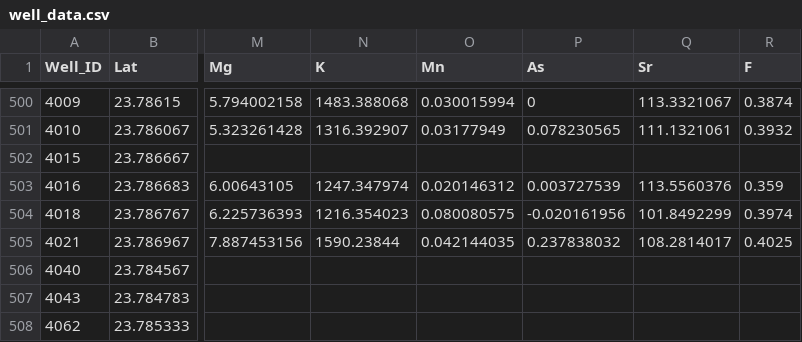
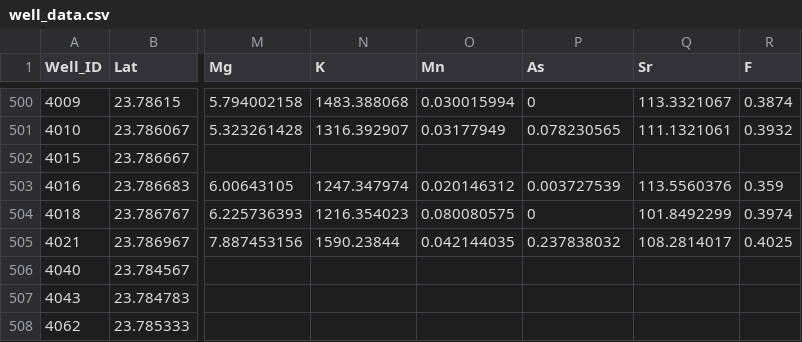
Before and after one commit to bmaillou/BigDataPython, a CSV file: well_data.csv, drawn as a sheet; only a part is shown, gaps mark what is left out; the diff names each change by its address in the sheet, - before the commit and + after, or states it on an @@ line.

Commit message:
removed -

```diff
--- a/well_data.csv
+++ b/well_data.csv
-P504 (As): -0.020161956
+P504 (As): 0
```
